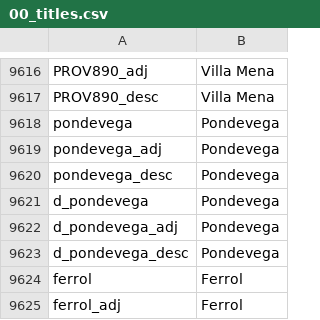
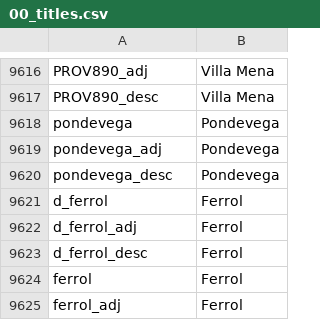
Before and after one commit to Federico-CM/ck2_mod, a CSV file: regalia_reborn/localisation/00_titles.csv, drawn as a sheet; only a part is shown, gaps mark what is left out.

```diff
--- a/regalia_reborn/localisation/00_titles.csv
+++ b/regalia_reborn/localisation/00_titles.csv
@@ -9620,5 +9620,5 @@ pondevega_adj;Pondevega;;;;;;;;;;;;;
 pondevega_desc;Pondevega;;;;;;;;;;;;;
-d_pondevega;Pondevega;;;;;;;;;;;;;
-d_pondevega_adj;Pondevega;;;;;;;;;;;;;
-d_pondevega_desc;Pondevega;;;;;;;;;;;;;
+d_ferrol;Ferrol;;;;;;;;;;;;;
+d_ferrol_adj;Ferrol;;;;;;;;;;;;;
+d_ferrol_desc;Ferrol;;;;;;;;;;;;;
 ferrol;Ferrol;;;;;;;;;;;;;
```
Also changed, not shown: 6 other files.
